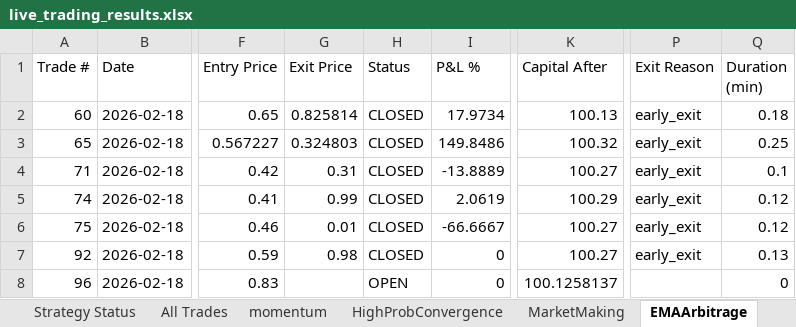
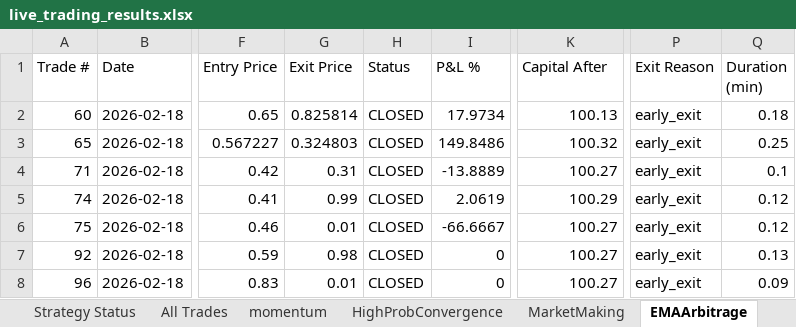
Before and after one commit to herbalclaw/polymarket-strategy-tester, an Excel workbook: live_trading_results.xlsx, sheet EMAArbitrage, drawn as a sheet; only a part is shown, gaps mark what is left out; values as stored, in another font and other column widths than the file's, no borders; the diff names each change by its address in the sheet, - before the commit and + after, or states it on an @@ line.

Commit message:
Trade #68 closed at 2026-02-18 00:24:32 - unknown UNKNOWN +0.000%

```diff
--- a/live_trading_results.xlsx (sheet EMAArbitrage)
+++ b/live_trading_results.xlsx (sheet EMAArbitrage)
-G8 (Exit Price): (empty)
+G8 (Exit Price): 0.01
-H8 (Status): OPEN
+H8 (Status): CLOSED
-K8 (Capital After): 100.1258137
+K8 (Capital After): 100.27
-P8 (Exit Reason): (empty)
+P8 (Exit Reason): early_exit
-Q8 (Duration (min)): 0
+Q8 (Duration (min)): 0.09
```
Also changed, not shown: sheet All Trades, sheet MarketMaking, sheet Summary, sheet Strategy Status.
